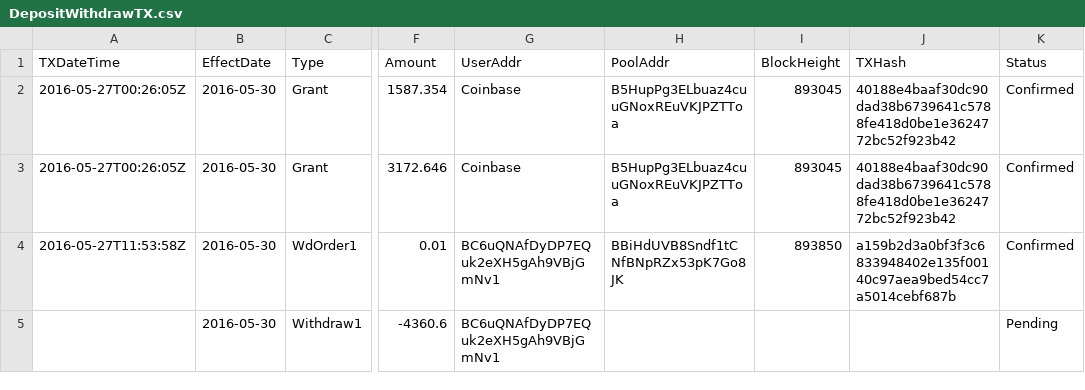
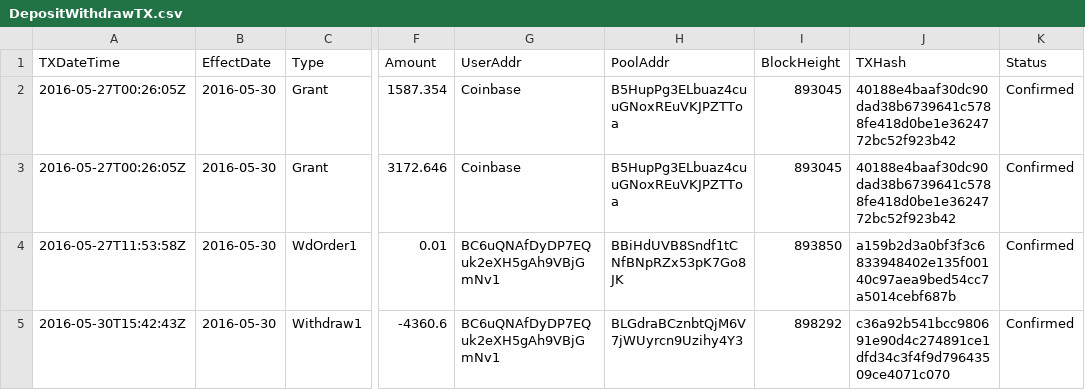
Before and after one commit to henrynu/NuLagoon, a CSV file: Reports/DepositWithdrawTX.csv, drawn as a sheet; only a part is shown, gaps mark what is left out; the diff names each change by its address in the sheet, - before the commit and + after, or states it on an @@ line.

```diff
--- a/Reports/DepositWithdrawTX.csv
+++ b/Reports/DepositWithdrawTX.csv
-A5 (TXDateTime): (empty)
+A5 (TXDateTime): 2016-05-30T15:42:43Z
-H5 (PoolAddr): (empty)
+H5 (PoolAddr): BLGdraBCznbtQjM6V7jWUyrcn9Uzihy4Y3
-I5 (BlockHeight): (empty)
+I5 (BlockHeight): 898292
-J5 (TXHash): (empty)
+J5 (TXHash): c36a92b541bcc980691e90d4c274891ce1dfd34c3f4f9d79643509ce4071c070
-K5 (Status): Pending
+K5 (Status): Confirmed
```
Also changed, not shown: 1 other file.
